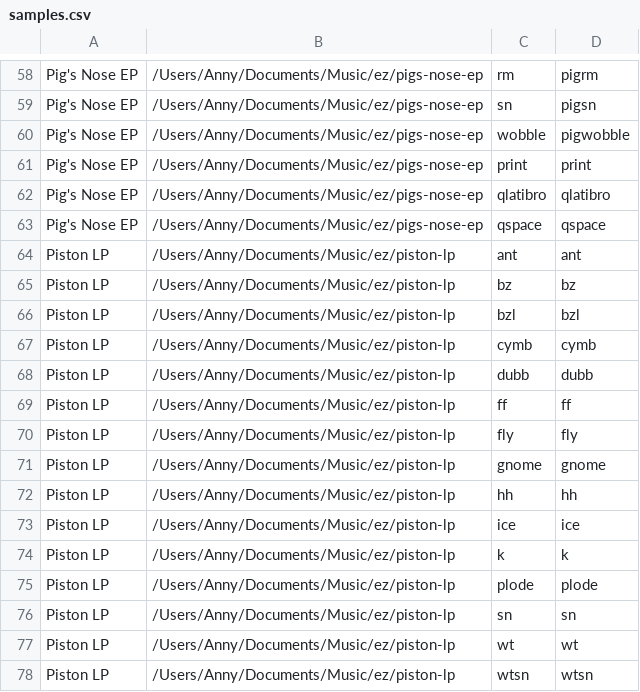
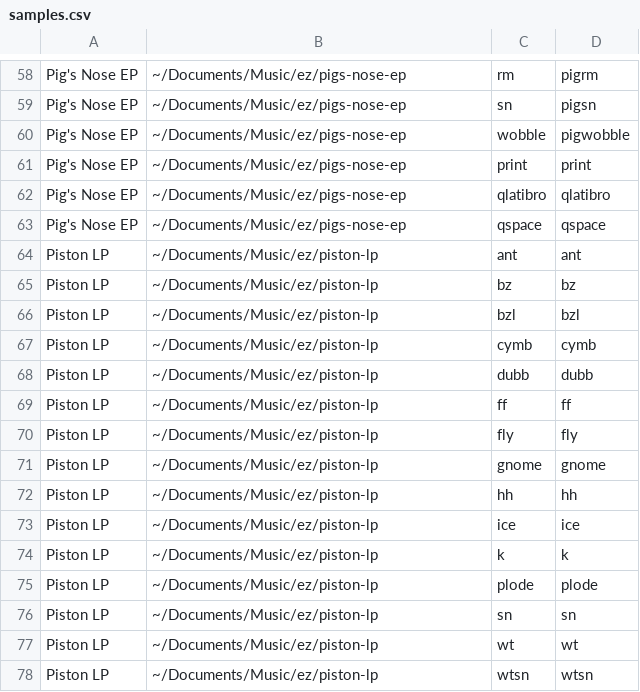
Before and after one commit to annyfm/tidal-live-kit, a CSV file: samples.csv, drawn as a sheet; only a part is shown, gaps mark what is left out; the diff covers the shown part only.

```diff
--- a/samples.csv
+++ b/samples.csv
@@ -58,21 +58,21 @@
-"Pig's Nose EP","/Users/Anny/Documents/Music/ez/pigs-nose-ep","rm","pigrm"
-"Pig's Nose EP","/Users/Anny/Documents/Music/ez/pigs-nose-ep","sn","pigsn"
-"Pig's Nose EP","/Users/Anny/Documents/Music/ez/pigs-nose-ep","wobble","pigwobble"
-"Pig's Nose EP","/Users/Anny/Documents/Music/ez/pigs-nose-ep","print","print"
-"Pig's Nose EP","/Users/Anny/Documents/Music/ez/pigs-nose-ep","qlatibro","qlatibro"
-"Pig's Nose EP","/Users/Anny/Documents/Music/ez/pigs-nose-ep","qspace","qspace"
-"Piston LP","/Users/Anny/Documents/Music/ez/piston-lp","ant","ant"
-"Piston LP","/Users/Anny/Documents/Music/ez/piston-lp","bz","bz"
-"Piston LP","/Users/Anny/Documents/Music/ez/piston-lp","bzl","bzl"
-"Piston LP","/Users/Anny/Documents/Music/ez/piston-lp","cymb","cymb"
-"Piston LP","/Users/Anny/Documents/Music/ez/piston-lp","dubb","dubb"
-"Piston LP","/Users/Anny/Documents/Music/ez/piston-lp","ff","ff"
-"Piston LP","/Users/Anny/Documents/Music/ez/piston-lp","fly","fly"
-"Piston LP","/Users/Anny/Documents/Music/ez/piston-lp","gnome","gnome"
-"Piston LP","/Users/Anny/Documents/Music/ez/piston-lp","hh","hh"
-"Piston LP","/Users/Anny/Documents/Music/ez/piston-lp","ice","ice"
-"Piston LP","/Users/Anny/Documents/Music/ez/piston-lp","k","k"
-"Piston LP","/Users/Anny/Documents/Music/ez/piston-lp","plode","plode"
-"Piston LP","/Users/Anny/Documents/Music/ez/piston-lp","sn","sn"
-"Piston LP","/Users/Anny/Documents/Music/ez/piston-lp","wt","wt"
-"Piston LP","/Users/Anny/Documents/Music/ez/piston-lp","wtsn","wtsn"
+"Pig's Nose EP","~/Documents/Music/ez/pigs-nose-ep","rm","pigrm"
+"Pig's Nose EP","~/Documents/Music/ez/pigs-nose-ep","sn","pigsn"
+"Pig's Nose EP","~/Documents/Music/ez/pigs-nose-ep","wobble","pigwobble"
+"Pig's Nose EP","~/Documents/Music/ez/pigs-nose-ep","print","print"
+"Pig's Nose EP","~/Documents/Music/ez/pigs-nose-ep","qlatibro","qlatibro"
+"Pig's Nose EP","~/Documents/Music/ez/pigs-nose-ep","qspace","qspace"
+"Piston LP","~/Documents/Music/ez/piston-lp","ant","ant"
+"Piston LP","~/Documents/Music/ez/piston-lp","bz","bz"
+"Piston LP","~/Documents/Music/ez/piston-lp","bzl","bzl"
+"Piston LP","~/Documents/Music/ez/piston-lp","cymb","cymb"
+"Piston LP","~/Documents/Music/ez/piston-lp","dubb","dubb"
+"Piston LP","~/Documents/Music/ez/piston-lp","ff","ff"
+"Piston LP","~/Documents/Music/ez/piston-lp","fly","fly"
+"Piston LP","~/Documents/Music/ez/piston-lp","gnome","gnome"
+"Piston LP","~/Documents/Music/ez/piston-lp","hh","hh"
+"Piston LP","~/Documents/Music/ez/piston-lp","ice","ice"
+"Piston LP","~/Documents/Music/ez/piston-lp","k","k"
+"Piston LP","~/Documents/Music/ez/piston-lp","plode","plode"
+"Piston LP","~/Documents/Music/ez/piston-lp","sn","sn"
+"Piston LP","~/Documents/Music/ez/piston-lp","wt","wt"
+"Piston LP","~/Documents/Music/ez/piston-lp","wtsn","wtsn"
```
Also changed, not shown: 56 edited cells elsewhere in this file, 2 other files.
